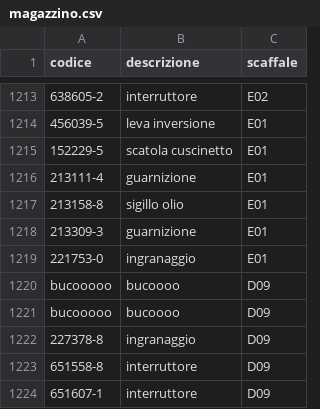
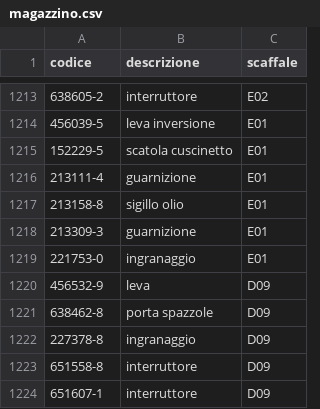
Before and after one commit to marcelloemme/elettromeccanica-maranzan, a CSV file: magazzino.csv, drawn as a sheet; only a part is shown, gaps mark what is left out; removed rows and columns are numbered as before the commit, all else as after; the diff names each change by its address in the sheet, - before the commit and + after, or states it on an @@ line.

```diff
--- a/magazzino.csv
+++ b/magazzino.csv
-row 1220: bucooooo | bucoooo | D09
-row 1221: bucooooo | bucoooo | D09
+row 1220: 456532-9 | leva | D09
+row 1221: 638462-8 | porta spazzole | D09
```
